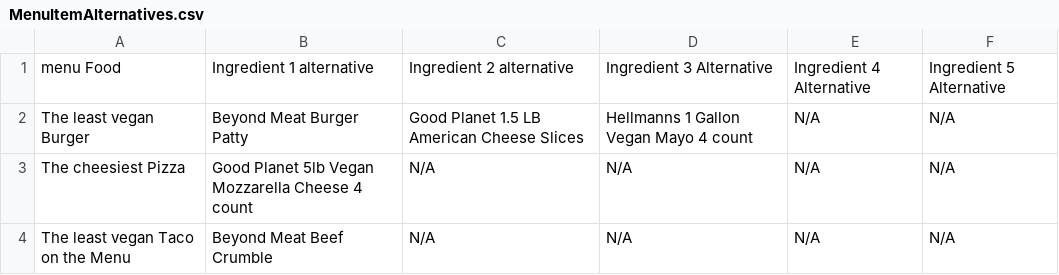
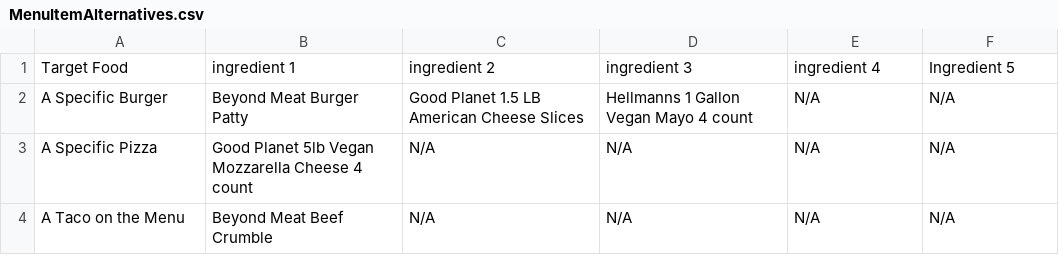
Before and after one commit to FriedBender/shiny-pancake, a CSV file: MenuItemAlternatives.csv, drawn as a sheet.

```diff
--- a/MenuItemAlternatives.csv
+++ b/MenuItemAlternatives.csv
@@ -1,4 +1,4 @@
-menu Food,Ingredient 1 alternative,Ingredient 2 alternative,Ingredient 3 Alternative,Ingredient 4 Alternative,Ingredient 5 Alternative
-The least vegan Burger,Beyond Meat Burger Patty,Good Planet 1.5 LB American Cheese Slices,Hellmanns 1 Gallon Vegan Mayo 4 count,N/A,N/A
-The cheesiest Pizza,Good Planet 5lb Vegan Mozzarella Cheese 4 count,N/A,N/A,N/A,N/A
-The least vegan Taco on the Menu,Beyond Meat Beef Crumble,N/A,N/A,N/A,N/A
+Target Food,ingredient 1,ingredient 2,ingredient 3,ingredient 4,Ingredient 5
+A Specific Burger,Beyond Meat Burger Patty,Good Planet 1.5 LB American Cheese Slices,Hellmanns 1 Gallon Vegan Mayo 4 count,N/A,N/A
+A Specific Pizza,Good Planet 5lb Vegan Mozzarella Cheese 4 count,N/A,N/A,N/A,N/A
+A Taco on the Menu,Beyond Meat Beef Crumble,N/A,N/A,N/A,N/A
```
Also changed, not shown: itemSKUs.csv, menuItemIngrediants.csv, 4 other files.
